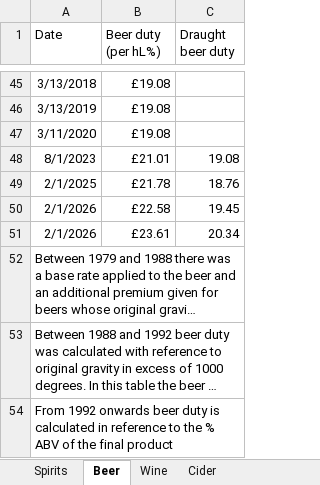
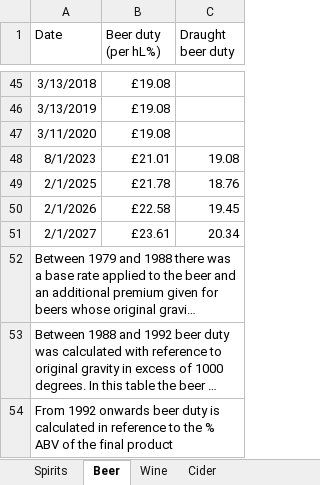
Before and after one commit to VictimOfMaths/Routine-Data, an Excel workbook: Historic Alcohol Duty Rates.xlsx, sheet Beer, drawn as a sheet; only a part is shown, gaps mark what is left out; long unchanged cells end in …; values as stored, in another font and other column widths than the file's, no borders; the diff names each change by its address in the sheet, - before the commit and + after, or states it on an @@ line.

Commit message:
Add files via upload

```diff
--- a/Historic Alcohol Duty Rates.xlsx (sheet Beer)
+++ b/Historic Alcohol Duty Rates.xlsx (sheet Beer)
-A51 (Date): 2/1/2026
+A51 (Date): 2/1/2027
```
